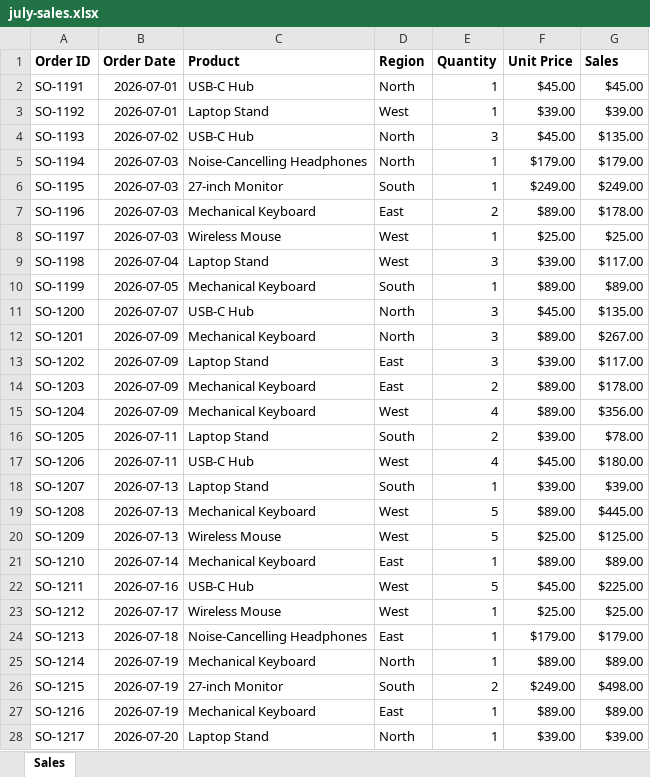
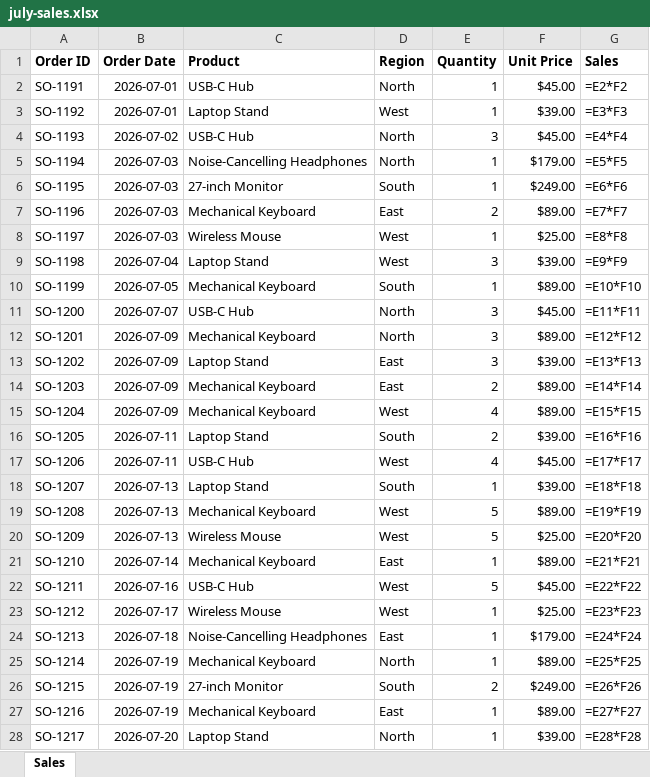
Before and after one commit to Nik-1019/excel-ai-sales-data, an Excel workbook: july-sales.xlsx, sheet Sales, drawn as a sheet; only a part is shown; values as stored, in another font and other column widths than the file's, no borders; formulas without a stored value are shown as written; the diff covers the shown part only; the diff names each change by its address in the sheet, - before the commit and + after, or states it on an @@ line.

```diff
--- a/july-sales.xlsx (sheet Sales)
+++ b/july-sales.xlsx (sheet Sales)
-G2 (Sales): $45.00
+G2 (Sales): =E2*F2
-G3 (Sales): $39.00
+G3 (Sales): =E3*F3
-G4 (Sales): $135.00
+G4 (Sales): =E4*F4
-G5 (Sales): $179.00
+G5 (Sales): =E5*F5
-G6 (Sales): $249.00
+G6 (Sales): =E6*F6
-G7 (Sales): $178.00
+G7 (Sales): =E7*F7
-G8 (Sales): $25.00
+G8 (Sales): =E8*F8
-G9 (Sales): $117.00
+G9 (Sales): =E9*F9
-G10 (Sales): $89.00
+G10 (Sales): =E10*F10
-G11 (Sales): $135.00
+G11 (Sales): =E11*F11
-G12 (Sales): $267.00
+G12 (Sales): =E12*F12
-G13 (Sales): $117.00
+G13 (Sales): =E13*F13
-G14 (Sales): $178.00
+G14 (Sales): =E14*F14
-G15 (Sales): $356.00
+G15 (Sales): =E15*F15
-G16 (Sales): $78.00
+G16 (Sales): =E16*F16
-G17 (Sales): $180.00
+G17 (Sales): =E17*F17
-G18 (Sales): $39.00
+G18 (Sales): =E18*F18
-G19 (Sales): $445.00
+G19 (Sales): =E19*F19
-G20 (Sales): $125.00
+G20 (Sales): =E20*F20
-G21 (Sales): $89.00
+G21 (Sales): =E21*F21
-G22 (Sales): $225.00
+G22 (Sales): =E22*F22
-G23 (Sales): $25.00
+G23 (Sales): =E23*F23
-G24 (Sales): $179.00
+G24 (Sales): =E24*F24
-G25 (Sales): $89.00
+G25 (Sales): =E25*F25
-G26 (Sales): $498.00
+G26 (Sales): =E26*F26
-G27 (Sales): $89.00
+G27 (Sales): =E27*F27
-G28 (Sales): $39.00
+G28 (Sales): =E28*F28
```
Also changed, not shown: 12 edited cells elsewhere in this sheet, clean-sales.xlsx, messy-sales.xlsx, 3 other files.
